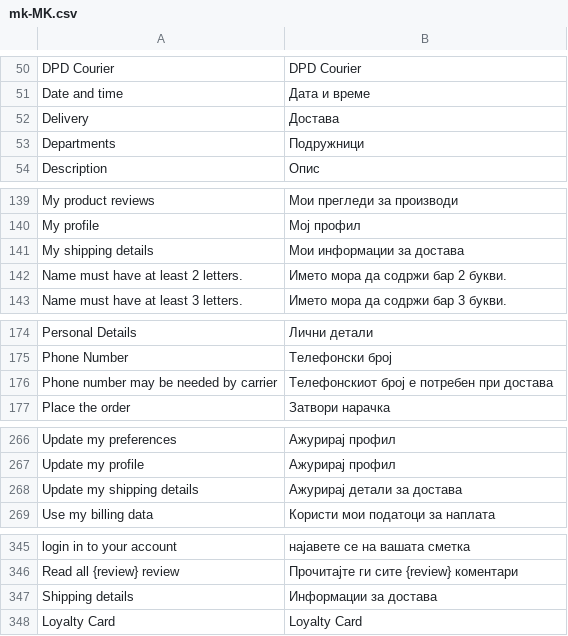
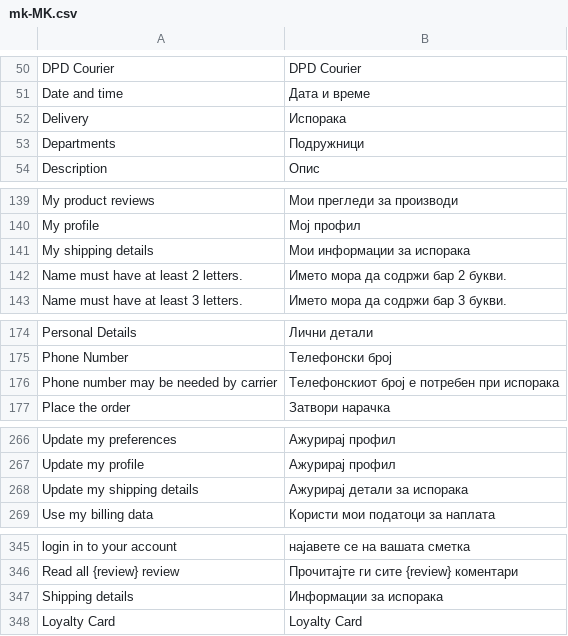
Before and after one commit to TTomas/vsf-capybara, a CSV file: resource/i18n/mk-MK.csv, drawn as a sheet; only a part is shown, gaps mark what is left out; the diff covers the shown part only.

```diff
--- a/resource/i18n/mk-MK.csv
+++ b/resource/i18n/mk-MK.csv
@@ -51,3 +51,3 @@
 "Date and time","Дата и време"
-"Delivery","Достава"
+"Delivery","Испорака"
 "Departments","Подружници"
@@ -140,3 +140,3 @@
 "My profile","Мој профил"
-"My shipping details","Мои информации за достава"
+"My shipping details","Мои информации за испорака"
 "Name must have at least 2 letters.","Името мора да содржи бар 2 букви."
@@ -175,3 +175,3 @@
 "Phone Number","Телефонски број"
-"Phone number may be needed by carrier","Телефонскиот број е потребен при достава"
+"Phone number may be needed by carrier","Телефонскиот број е потребен при испорака"
 "Place the order","Затвори нарачка"
@@ -267,3 +267,3 @@
 "Update my profile","Ажурирај профил"
-"Update my shipping details","Ажурирај детали за достава"
+"Update my shipping details","Ажурирај детали за испорака"
 "Use my billing data","Користи мои податоци за наплата "
@@ -346,3 +346,3 @@
 "Read all {review} review","Прочитајте ги сите {review} коментари"
-"Shipping details","Информации за достава"
+"Shipping details","Информации за испорака"
 "Loyalty Card","Loyalty Card"
```
Also changed, not shown: 11 edited cells elsewhere in this file, 3 other files.
